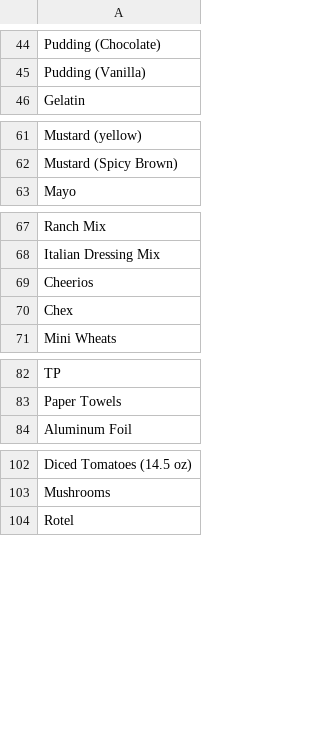
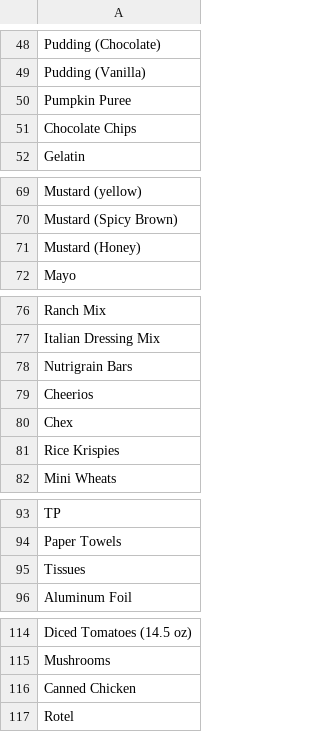
Before and after one commit to dave00dave/shopping_list_sorter, a CSV file: stores/Lawrence_Aldi.csv, drawn as a sheet; only a part is shown, gaps mark what is left out; the diff covers the shown part only; the diff names each change by its address in the sheet, - before the commit and + after, or states it on an @@ line.

```diff
--- a/stores/Lawrence_Aldi.csv
+++ b/stores/Lawrence_Aldi.csv
+row 50: Pumpkin Puree
+row 51: Chocolate Chips
+row 71: Mustard (Honey)
+row 78: Nutrigrain Bars
+row 81: Rice Krispies
+row 95: Tissues
+row 116: Canned Chicken
```
Also changed, not shown: 11 added rows, 2 removed rows, 1 moved row and 2 edited cells elsewhere in this file.
